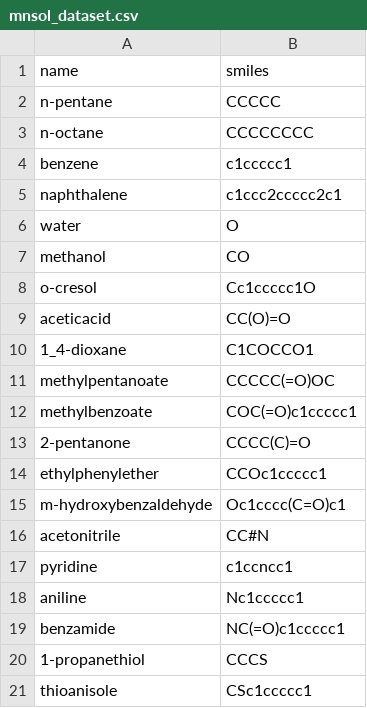
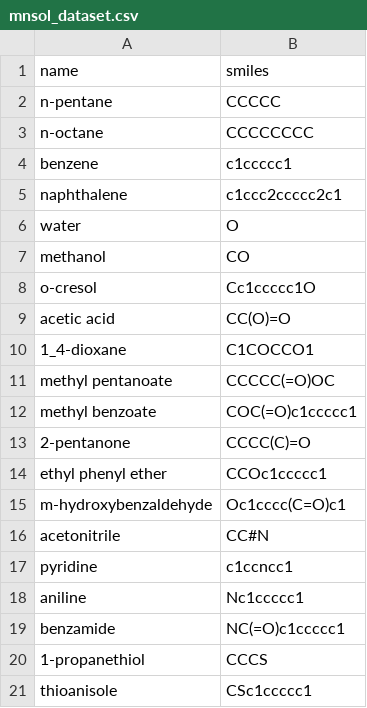
Before and after one commit to michellab/EMLE_HFE_SI, a CSV file: figures/dataset/mnsol_dataset.csv, drawn as a sheet.

```diff
--- a/figures/dataset/mnsol_dataset.csv
+++ b/figures/dataset/mnsol_dataset.csv
@@ -8,8 +8,8 @@ methanol,CO
 o-cresol,Cc1ccccc1O
-aceticacid,CC(O)=O
+acetic acid,CC(O)=O
 1_4-dioxane,C1COCCO1
-methylpentanoate,CCCCC(=O)OC
-methylbenzoate,COC(=O)c1ccccc1
+methyl pentanoate,CCCCC(=O)OC
+methyl benzoate,COC(=O)c1ccccc1
 2-pentanone,CCCC(C)=O
-ethylphenylether,CCOc1ccccc1
+ethyl phenyl ether,CCOc1ccccc1
 m-hydroxybenzaldehyde,Oc1cccc(C=O)c1
```
Also changed, not shown: 6 other files.
